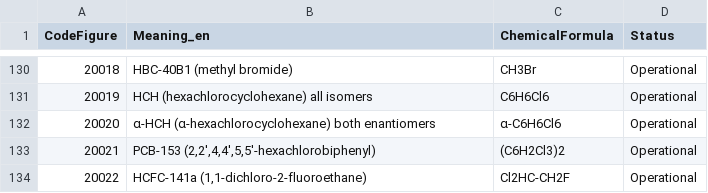
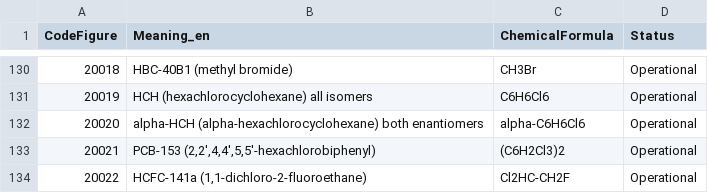
Before and after one commit to wmo-im/CCT, a CSV file: C14.csv, drawn as a sheet; only a part is shown, gaps mark what is left out; the diff covers the shown part only.

```diff
--- a/C14.csv
+++ b/C14.csv
@@ -131,3 +131,3 @@ CodeFigure,Meaning_en,ChemicalFormula,Status
 20019,HCH (hexachlorocyclohexane) all isomers,C6H6Cl6,Operational
-20020,α-HCH (α-hexachlorocyclohexane) both enantiomers,α-C6H6Cl6,Operational
+20020,alpha-HCH (alpha-hexachlorocyclohexane) both enantiomers,alpha-C6H6Cl6,Operational
 20021,"PCB-153 (2,2',4,4',5,5'-hexachlorobiphenyl)",(C6H2Cl3)2,Operational
```
Also changed, not shown: 27 edited cells elsewhere in this file.
